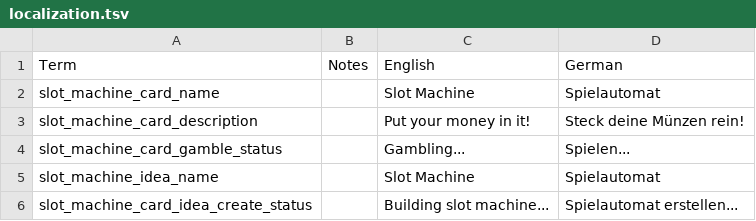
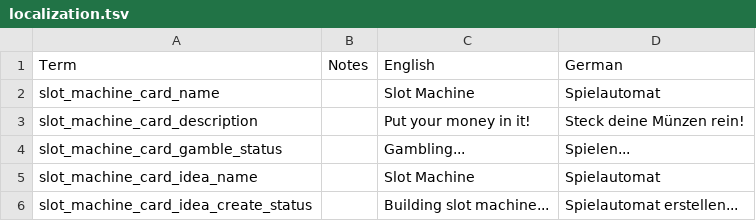
Before and after one commit to zampage/stacklands-slot-machine, a TSV file: localization.tsv, drawn as a sheet.

Commit message:
feat: fix bags, fix translation key, add props some settings

```diff
--- a/localization.tsv
+++ b/localization.tsv
@@ -4,3 +4,3 @@ slot_machine_card_description		Put your money in it!	Steck deine Münzen rein!
 slot_machine_card_gamble_status		Gambling...	Spielen...
-slot_machine_idea_name		Slot Machine	Spielautomat
+slot_machine_card_idea_name		Slot Machine	Spielautomat
 slot_machine_card_idea_create_status		Building slot machine...	Spielautomat erstellen...
```
Also changed, not shown: 3 other files.
